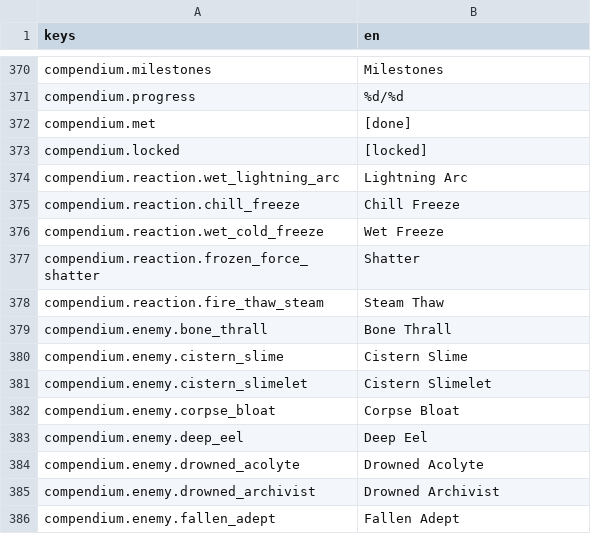
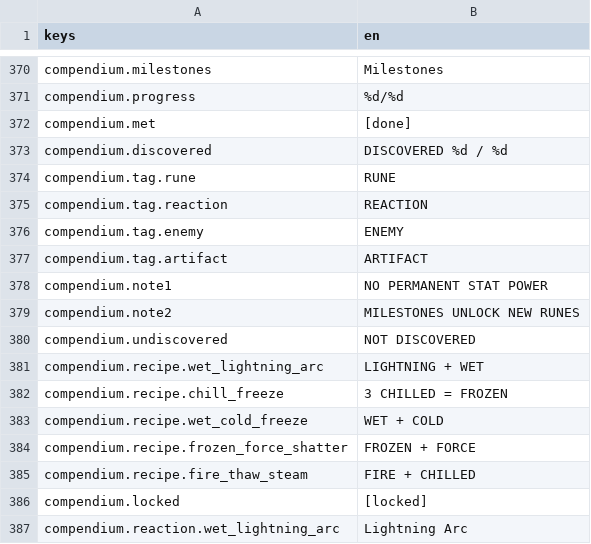
Before and after one commit to franklinjr12/ArcaneDungeon, a CSV file: i18n/strings_en.csv, drawn as a sheet; only a part is shown, gaps mark what is left out; the shorter side is filled out with more unchanged rows.

```diff
--- a/i18n/strings_en.csv
+++ b/i18n/strings_en.csv
@@ -399,2 +399,15 @@ compendium.progress,%d/%d
 compendium.met,[done]
+compendium.discovered,DISCOVERED %d / %d
+compendium.tag.rune,RUNE
+compendium.tag.reaction,REACTION
+compendium.tag.enemy,ENEMY
+compendium.tag.artifact,ARTIFACT
+compendium.note1,NO PERMANENT STAT POWER
+compendium.note2,MILESTONES UNLOCK NEW RUNES
+compendium.undiscovered,NOT DISCOVERED
+compendium.recipe.wet_lightning_arc,LIGHTNING + WET
+compendium.recipe.chill_freeze,3 CHILLED = FROZEN
+compendium.recipe.wet_cold_freeze,WET + COLD
+compendium.recipe.frozen_force_shatter,FROZEN + FORCE
+compendium.recipe.fire_thaw_steam,FIRE + CHILLED
 compendium.locked,[locked]
```
Also changed, not shown: 5 other files.
